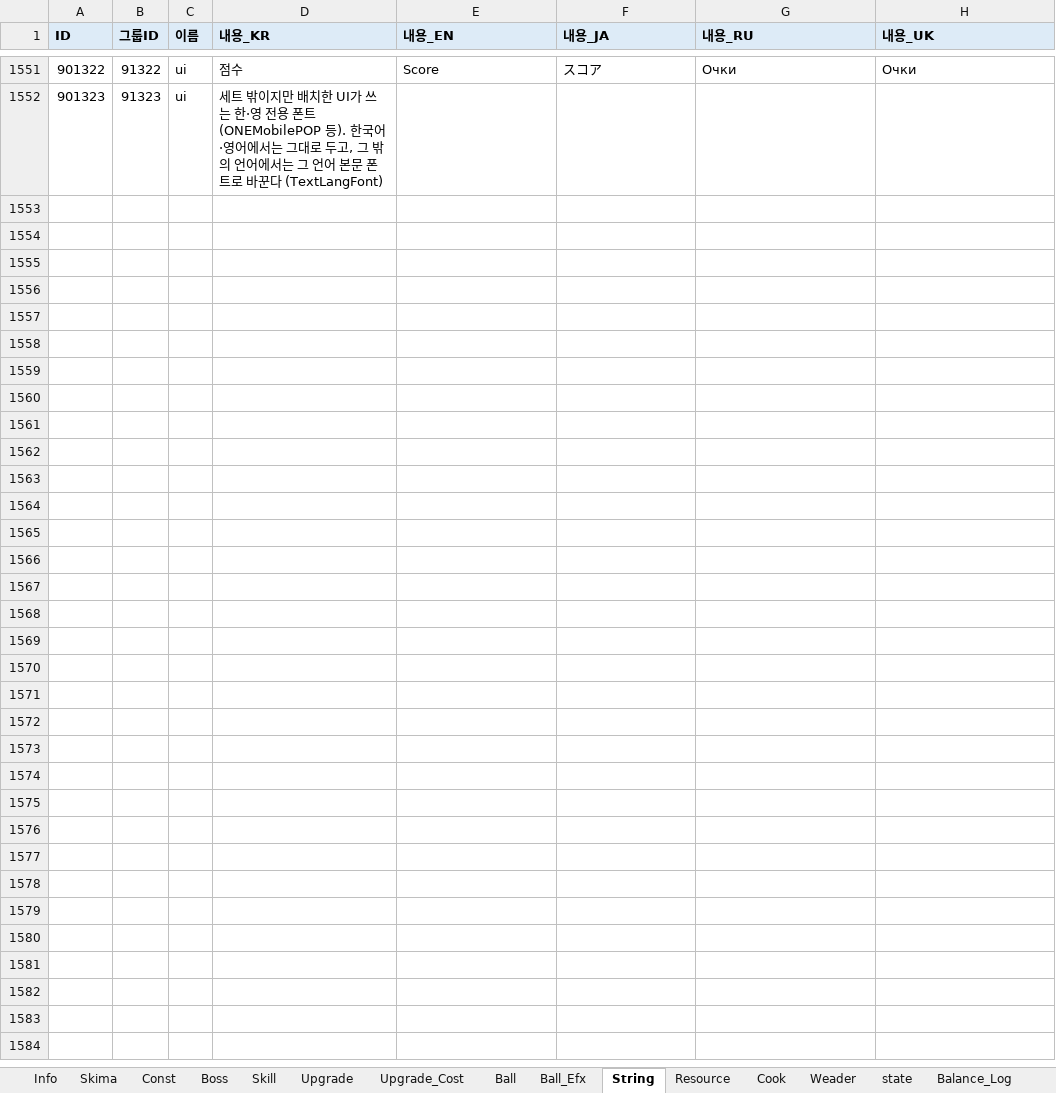
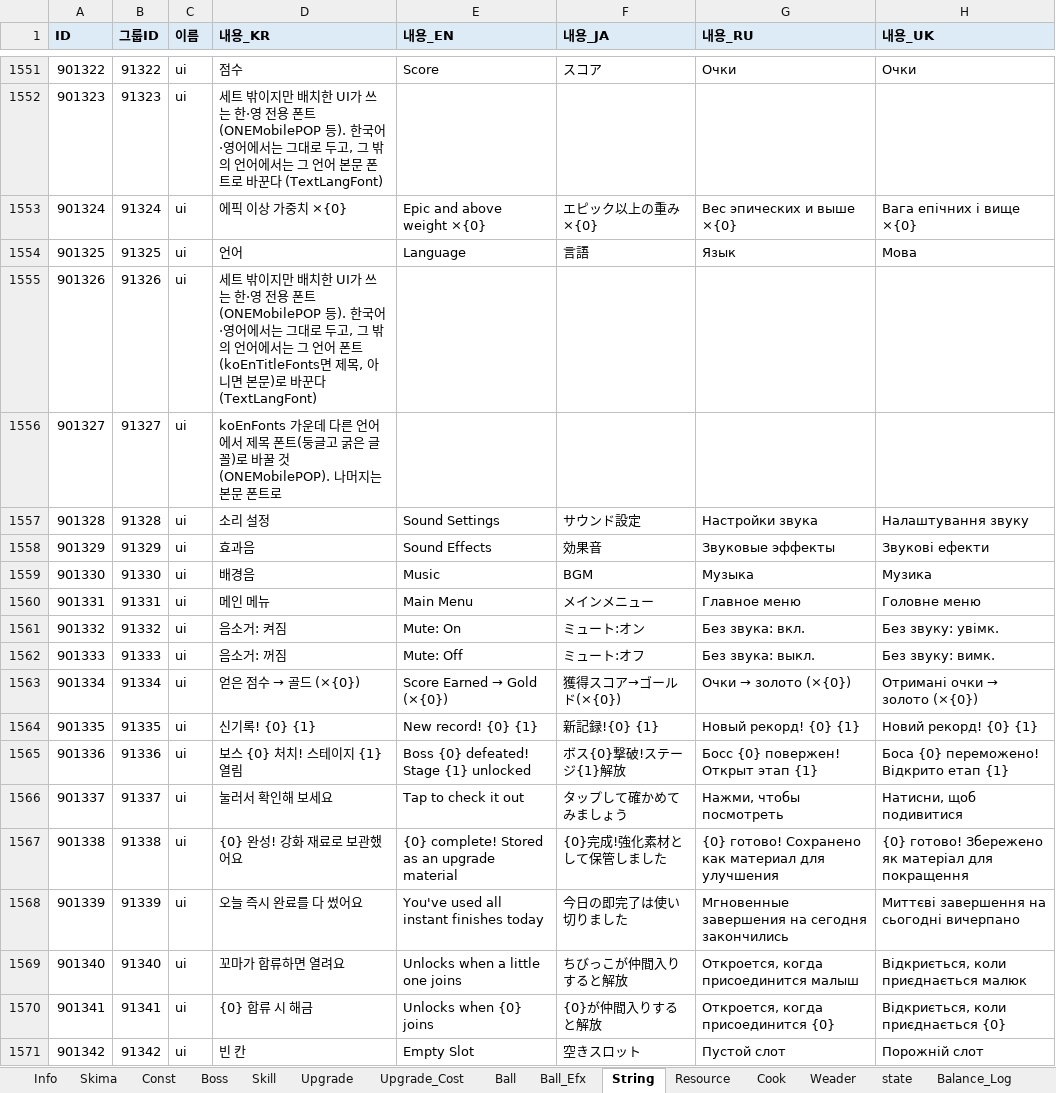
Before and after one commit to Edjeodhe/MoreMustMush, an Excel workbook: Assets/DB/MMM_DB_Ver.05.xlsx, sheet String, drawn as a sheet; only a part is shown, gaps mark what is left out; values as stored, in another font and other column widths than the file's, no borders; the diff names each change by its address in the sheet, - before the commit and + after, or states it on an @@ line.

```diff
--- a/Assets/DB/MMM_DB_Ver.05.xlsx (sheet String)
+++ b/Assets/DB/MMM_DB_Ver.05.xlsx (sheet String)
+row 1553: 901324 | 91324 | ui | 에픽 이상 가중치 ×{0} | Epic and above weight ×{0} | エピック以上の重み ×{0} | Вес эпических и выше ×{0} | Вага епічних і вище ×{0}
+row 1554: 901325 | 91325 | ui | 언어 | Language | 言語 | Язык | Мова
+row 1555: 901326 | 91326 | ui | 세트 밖이지만 배치한 UI가 쓰는 한·영 전용 폰트 (ONEMobilePOP 등). 한국어·영어에서는 그대로 두고, 그 밖의 언어에서는 그 언어 폰트(koEnTitleFonts면 제목, 아니면 본문)로 바꾼다 (TextLangFont)
+row 1556: 901327 | 91327 | ui | koEnFonts 가운데 다른 언어에서 제목 폰트(둥글고 굵은 글꼴)로 바꿀 것 (ONEMobilePOP). 나머지는 본문 폰트로
+row 1557: 901328 | 91328 | ui | 소리 설정 | Sound Settings | サウンド設定 | Настройки звука | Налаштування звуку
+row 1558: 901329 | 91329 | ui | 효과음 | Sound Effects | 効果音 | Звуковые эффекты | Звукові ефекти
+row 1559: 901330 | 91330 | ui | 배경음 | Music | BGM | Музыка | Музика
+row 1560: 901331 | 91331 | ui | 메인 메뉴 | Main Menu | メインメニュー | Главное меню | Головне меню
+row 1561: 901332 | 91332 | ui | 음소거: 켜짐 | Mute: On | ミュート:オン | Без звука: вкл. | Без звуку: увімк.
+row 1562: 901333 | 91333 | ui | 음소거: 꺼짐 | Mute: Off | ミュート:オフ | Без звука: выкл. | Без звуку: вимк.
+row 1563: 901334 | 91334 | ui | 얻은 점수 → 골드 (×{0}) | Score Earned → Gold (×{0}) | 獲得スコア→ゴールド(×{0}) | Очки → золото (×{0}) | Отримані очки → золото (×{0})
+row 1564: 901335 | 91335 | ui | 신기록! {0} {1} | New record! {0} {1} | 新記録!{0} {1} | Новый рекорд! {0} {1} | Новий рекорд! {0} {1}
+row 1565: 901336 | 91336 | ui | 보스 {0} 처치! 스테이지 {1} 열림 | Boss {0} defeated! Stage {1} unlocked | ボス{0}撃破!ステージ{1}解放 | Босс {0} повержен! Открыт этап {1} | Боса {0} переможено! Відкрито етап {1}
+row 1566: 901337 | 91337 | ui | 눌러서 확인해 보세요 | Tap to check it out | タップして確かめてみましょう | Нажми, чтобы посмотреть | Натисни, щоб подивитися
+row 1567: 901338 | 91338 | ui | {0} 완성! 강화 재료로 보관했어요 | {0} complete! Stored as an upgrade material | {0}完成!強化素材として保管しました | {0} готово! Сохранено как материал для улучшения | {0} готово! Збережено як матеріал для покращення
+row 1568: 901339 | 91339 | ui | 오늘 즉시 완료를 다 썼어요 | You've used all instant finishes today | 今日の即完了は使い切りました | Мгновенные завершения на сегодня закончились | Миттєві завершення на сьогодні вичерпано
+row 1569: 901340 | 91340 | ui | 꼬마가 합류하면 열려요 | Unlocks when a little one joins | ちびっこが仲間入りすると解放 | Откроется, когда присоединится малыш | Відкриється, коли приєднається малюк
+row 1570: 901341 | 91341 | ui | {0} 합류 시 해금 | Unlocks when {0} joins | {0}が仲間入りすると解放 | Откроется, когда присоединится {0} | Відкриється, коли приєднається {0}
+row 1571: 901342 | 91342 | ui | 빈 칸 | Empty Slot | 空きスロット | Пустой слот | Порожній слот
```
Also changed, not shown: 7 other files.
